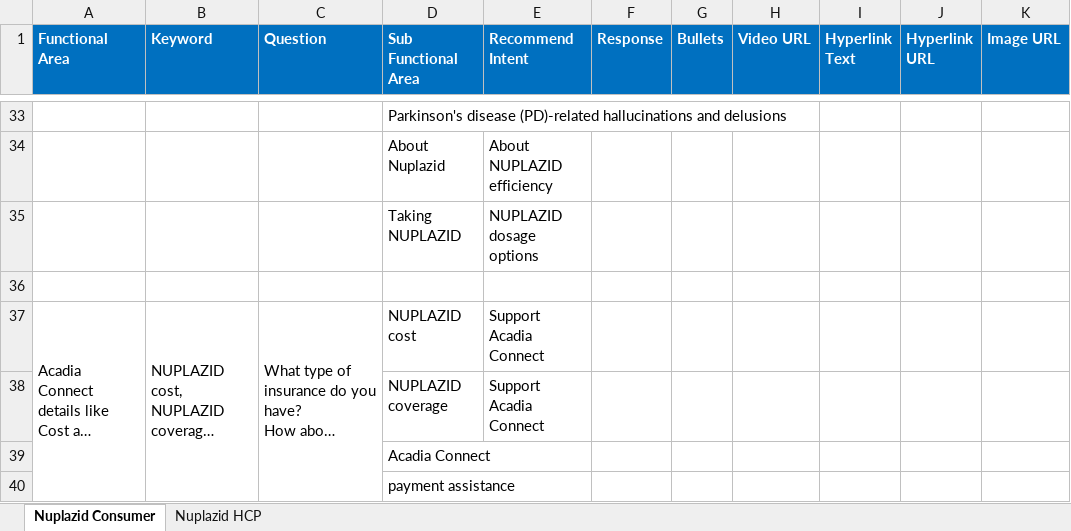
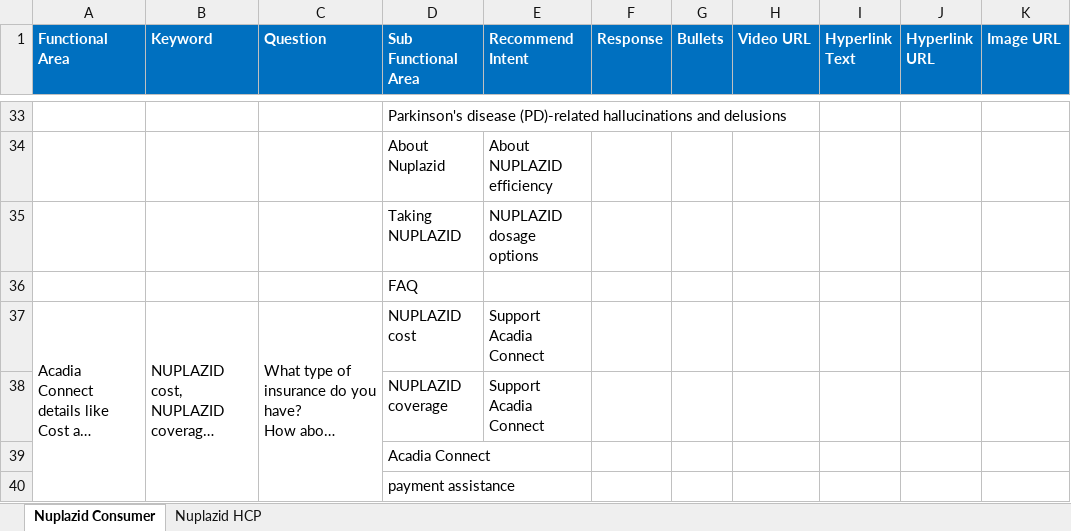
Before and after one commit to Siva04-coder/Masori-Chatbot-UAT, an Excel workbook: Corpus/MLR_Corpus.xlsx, sheet Nuplazid Consumer, drawn as a sheet; only a part is shown, gaps mark what is left out; long unchanged cells end in …; values as stored, in another font and other column widths than the file's, no borders; the diff names each change by its address in the sheet, - before the commit and + after, or states it on an @@ line.

Commit message:
Add files via upload

```diff
--- a/Corpus/MLR_Corpus.xlsx (sheet Nuplazid Consumer)
+++ b/Corpus/MLR_Corpus.xlsx (sheet Nuplazid Consumer)
-D36 (Sub Functional Area): (empty)
+D36 (Sub Functional Area): FAQ
```
Also changed, not shown: sheet Nuplazid HCP.
